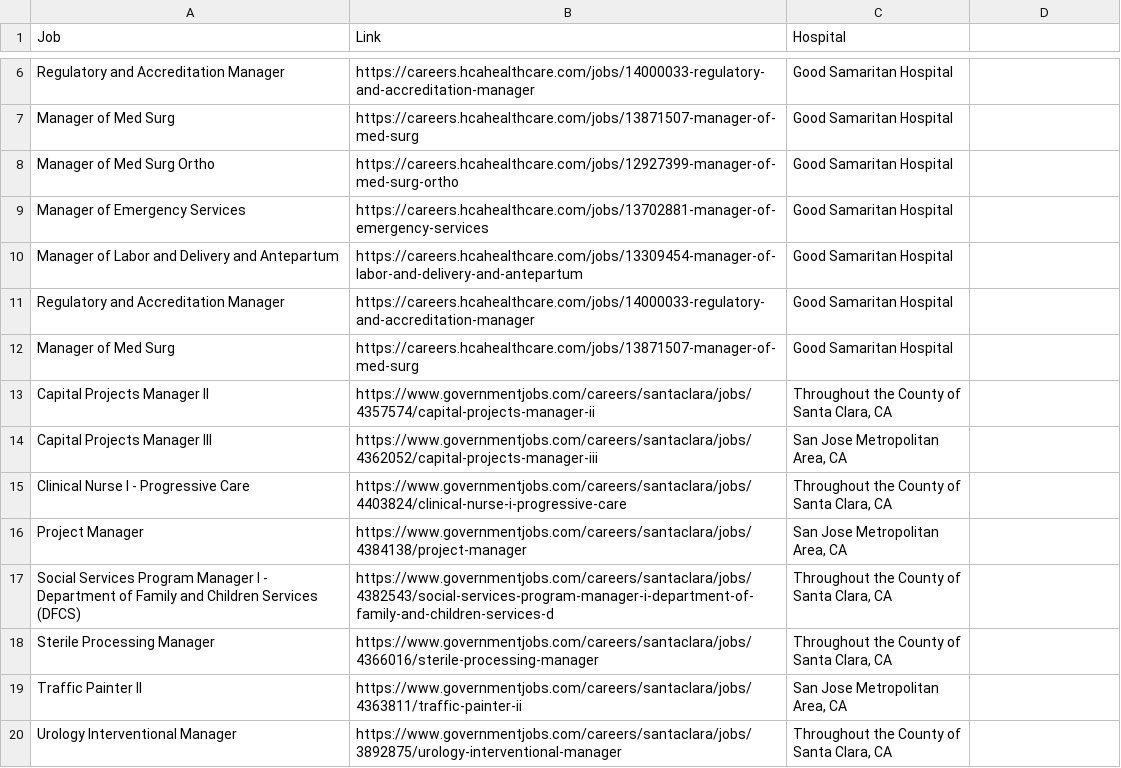
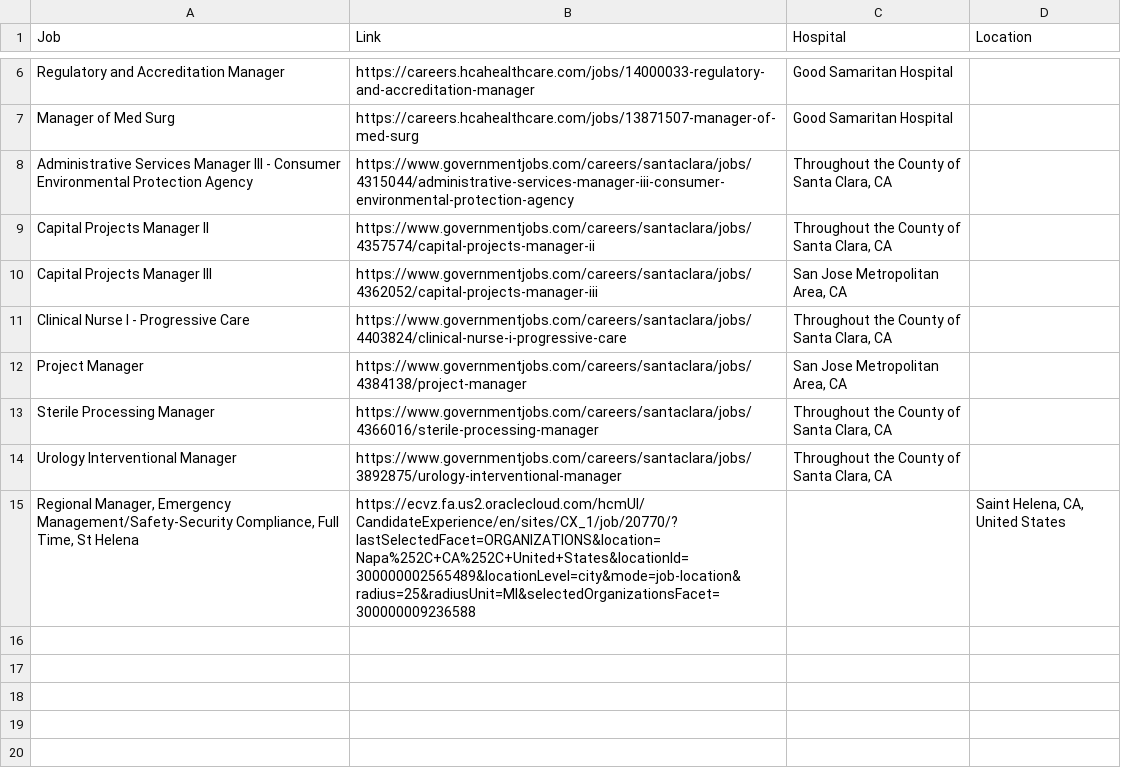
Before and after one commit to JeremyTran211/new-grad-RN-scraper, a CSV file: New_Grad_Listings.csv, drawn as a sheet; only a part is shown, gaps mark what is left out; removed rows and columns are numbered as before the commit, all else as after; the diff names each change by its address in the sheet, - before the commit and + after, or states it on an @@ line.

Commit message:
Got output of oraclecloud to csv

```diff
--- a/New_Grad_Listings.csv
+++ b/New_Grad_Listings.csv
-D1: (empty)
+D1: Location
-row 8: Manager of Med Surg Ortho | https://careers.hcahealthcare.com/jobs/12927399-manager-of-med-surg-ortho | Good Samaritan Hospital
-row 9: Manager of Emergency Services | https://careers.hcahealthcare.com/jobs/13702881-manager-of-emergency-services | Good Samaritan Hospital
-row 10: Manager of Labor and Delivery and Antepartum | https://careers.hcahealthcare.com/jobs/13309454-manager-of-labor-and-delivery-and-antepartum | Good Samaritan Hospital
-row 11: Regulatory and Accreditation Manager | https://careers.hcahealthcare.com/jobs/14000033-regulatory-and-accreditation-manager | Good Samaritan Hospital
-row 12: Manager of Med Surg | https://careers.hcahealthcare.com/jobs/13871507-manager-of-med-surg | Good Samaritan Hospital
+row 8: Administrative Services Manager III - Consumer Environmental Protection Agency | https://www.governmentjobs.com/careers/santaclara/jobs/4315044/administrative-services-manager-iii-consumer-environmental-protection-agency | Throughout the County of Santa Clara, CA
-row 17: Social Services Program Manager I - Department of Family and Children Services (DFCS) | https://www.governmentjobs.com/careers/santaclara/jobs/4382543/social-services-program-manager-i-department-of-family-and-children-services-d | Throughout the County of Santa Clara, CA
-row 19: Traffic Painter II | https://www.governmentjobs.com/careers/santaclara/jobs/4363811/traffic-painter-ii | San Jose Metropolitan Area, CA
+row 15: Regional Manager, Emergency Management/Safety-Security Compliance, Full Time, St Helena | https://ecvz.fa.us2.oraclecloud.com/hcmUI/CandidateExperience/en/sites/CX_1/job/20770/?lastSelectedFacet=ORGANIZATIONS&location=Napa%252C+CA%252C+United+States&locationId=300000002565489&locationLevel=city&mode=job-location&radius=25&radiusUnit=MI&selectedOrganizationsFacet=300000009236588 |  | Saint Helena, CA, United States
```
Also changed, not shown: 2 other files.
